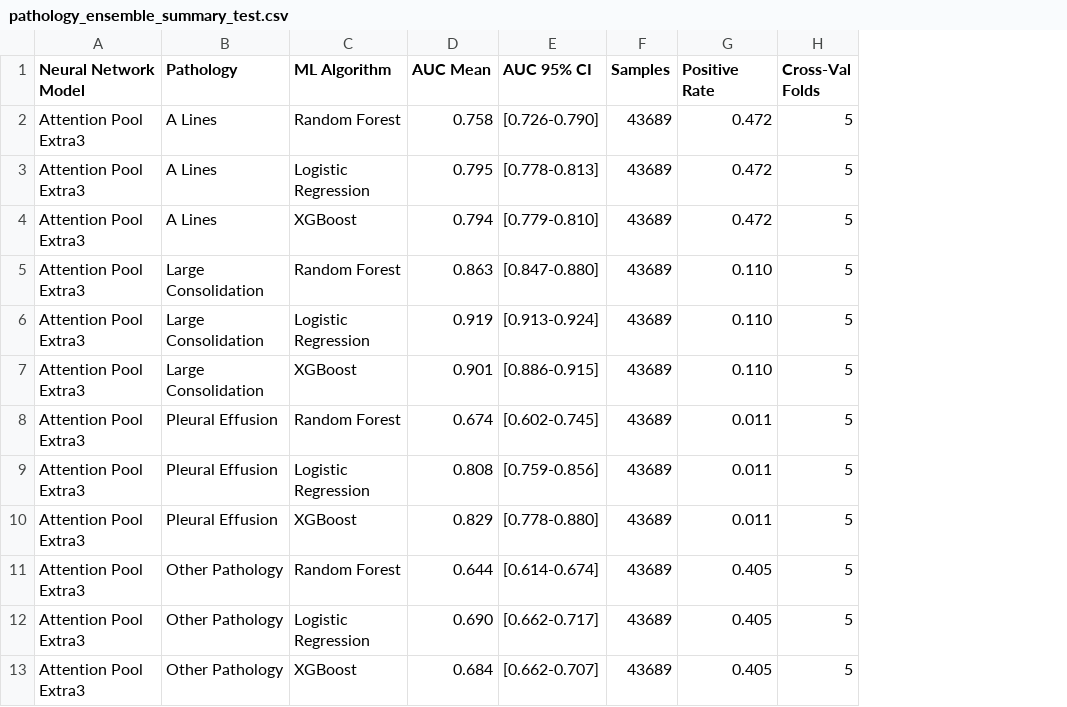
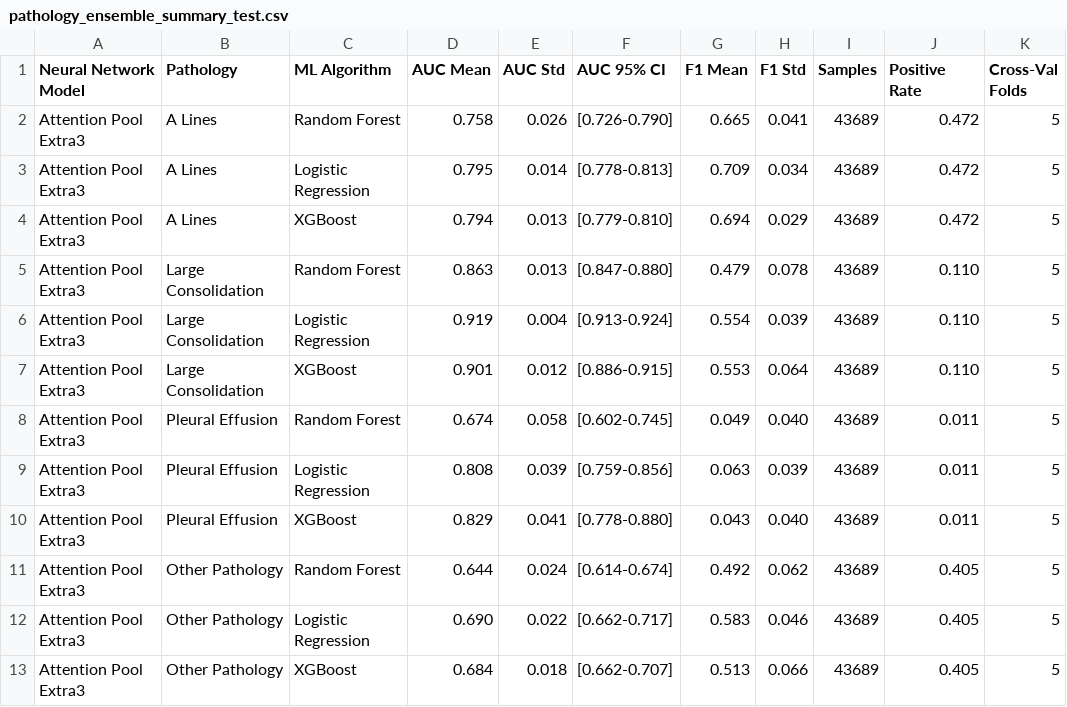
Before and after one commit to tbrokowski/ULTR-AI-Vid, a CSV file: visualization_outputs/pathology_ensemble_summary_test.csv, drawn as a sheet; only a part is shown; the diff names each change by its address in the sheet, - before the commit and + after, or states it on an @@ line.

```diff
--- a/visualization_outputs/pathology_ensemble_summary_test.csv
+++ b/visualization_outputs/pathology_ensemble_summary_test.csv
+column E (AUC Std), rows 2-13: 0.026 | 0.014 | 0.013 | 0.013 | 0.004 | 0.012 | 0.058 | 0.039 | 0.041 | 0.024 | 0.022 | 0.018
+column G (F1 Mean), rows 2-13: 0.665 | 0.709 | 0.694 | 0.479 | 0.554 | 0.553 | 0.049 | 0.063 | 0.043 | 0.492 | 0.583 | 0.513
+column H (F1 Std), rows 2-13: 0.041 | 0.034 | 0.029 | 0.078 | 0.039 | 0.064 | 0.040 | 0.039 | 0.040 | 0.062 | 0.046 | 0.066
```
Also changed, not shown: 23 other files.
